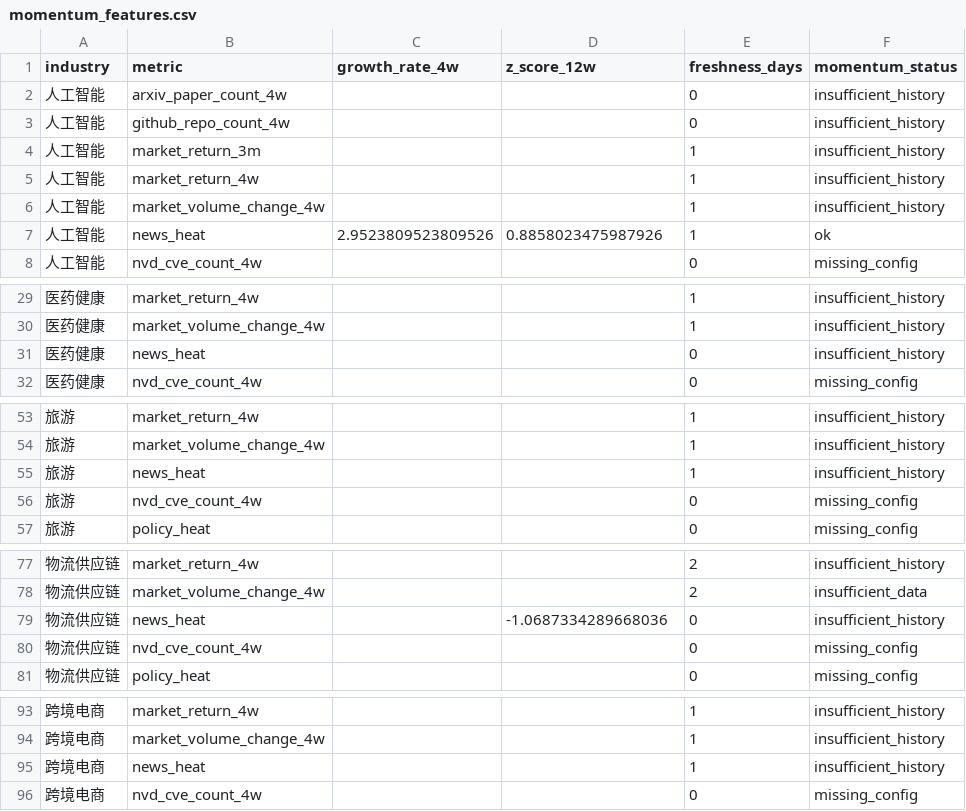
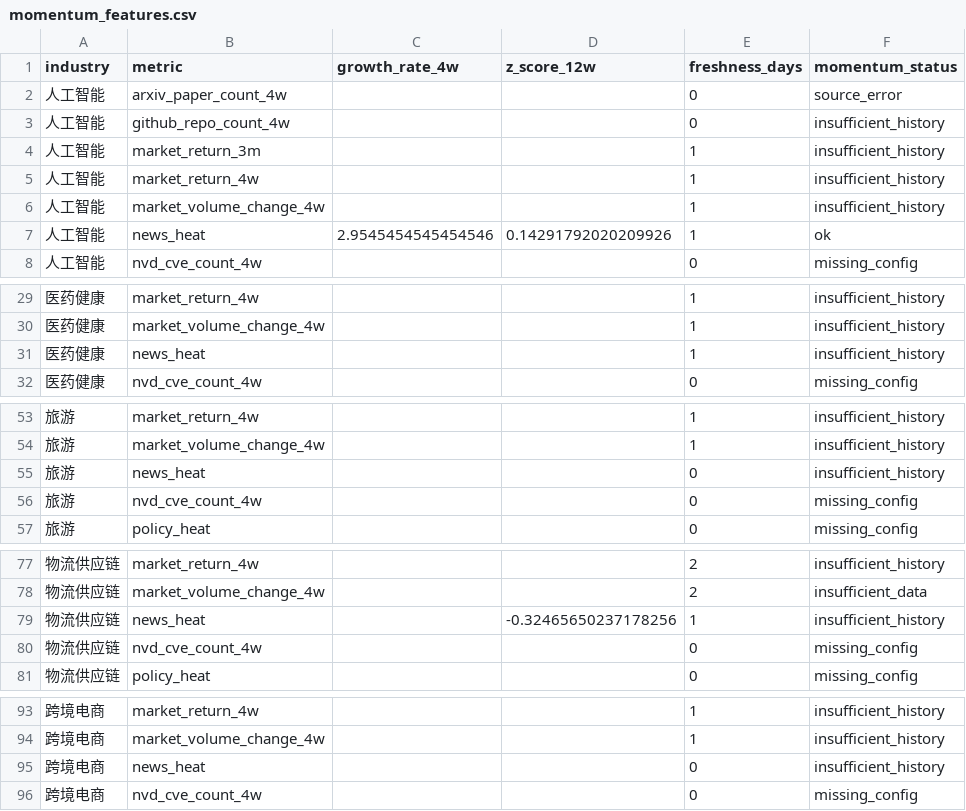
Before and after one commit to weishengh810-prog/industry-tracker, a CSV file: data/processed/momentum_features.csv, drawn as a sheet; only a part is shown, gaps mark what is left out.

```diff
--- a/data/processed/momentum_features.csv
+++ b/data/processed/momentum_features.csv
@@ -1,3 +1,3 @@
 industry,metric,growth_rate_4w,z_score_12w,freshness_days,momentum_status
-人工智能,arxiv_paper_count_4w,,,0,insufficient_history
+人工智能,arxiv_paper_count_4w,,,0,source_error
 人工智能,github_repo_count_4w,,,0,insufficient_history
@@ -6,3 +6,3 @@
 人工智能,market_volume_change_4w,,,1,insufficient_history
-人工智能,news_heat,2.9523809523809526,0.8858023475987926,1,ok
+人工智能,news_heat,2.9545454545454546,0.14291792020209926,1,ok
 人工智能,nvd_cve_count_4w,,,0,missing_config
@@ -30,3 +30,3 @@
 医药健康,market_volume_change_4w,,,1,insufficient_history
-医药健康,news_heat,,,0,insufficient_history
+医药健康,news_heat,,,1,insufficient_history
 医药健康,nvd_cve_count_4w,,,0,missing_config
@@ -54,3 +54,3 @@
 旅游,market_volume_change_4w,,,1,insufficient_history
-旅游,news_heat,,,1,insufficient_history
+旅游,news_heat,,,0,insufficient_history
 旅游,nvd_cve_count_4w,,,0,missing_config
@@ -78,3 +78,3 @@
 物流供应链,market_volume_change_4w,,,2,insufficient_data
-物流供应链,news_heat,,-1.0687334289668036,0,insufficient_history
+物流供应链,news_heat,,-0.32465650237178256,1,insufficient_history
 物流供应链,nvd_cve_count_4w,,,0,missing_config
@@ -94,3 +94,3 @@
 跨境电商,market_volume_change_4w,,,1,insufficient_history
-跨境电商,news_heat,,,1,insufficient_history
+跨境电商,news_heat,,,0,insufficient_history
 跨境电商,nvd_cve_count_4w,,,0,missing_config
```
Also changed, not shown: data/raw/arxiv_daily.csv, data/raw/github_daily.csv, 14 other files.
